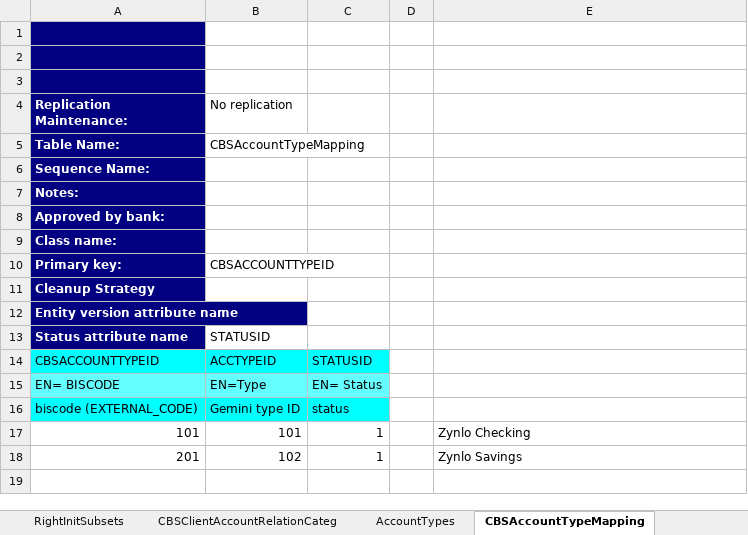
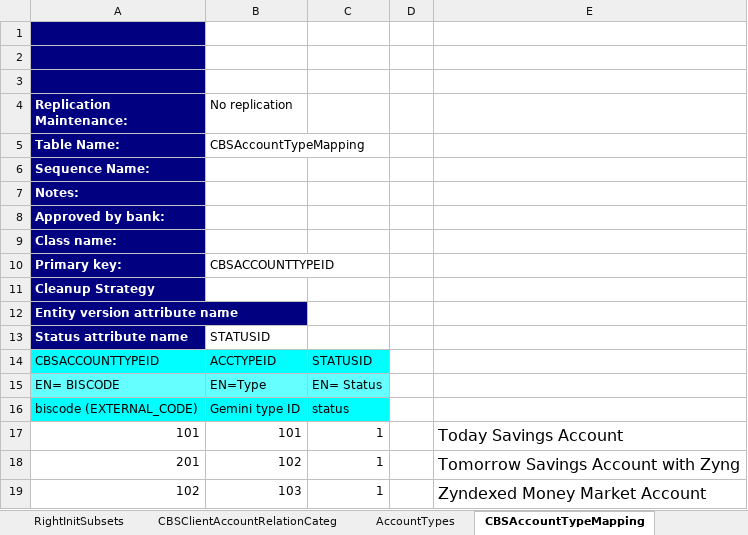
Before and after one commit to nymbusinc/nymbusolbapp, an Excel workbook: banks/zynlo/catalog/ZYNLO_Bank_Catalog.xlsx, sheet CBSAccountTypeMapping, drawn as a sheet; values as stored, in another font and other column widths than the file's, no borders; the diff names each change by its address in the sheet, - before the commit and + after, or states it on an @@ line.

```diff
--- a/banks/zynlo/catalog/ZYNLO_Bank_Catalog.xlsx (sheet CBSAccountTypeMapping)
+++ b/banks/zynlo/catalog/ZYNLO_Bank_Catalog.xlsx (sheet CBSAccountTypeMapping)
-E17: Zynlo Checking
+E17: Today Savings Account
@@ E17:E18 text size: larger @@
-E18: Zynlo Savings
+E18: Tomorrow Savings Account with Zyng
+row 19: 102 | 103 | 1 |  | Zyndexed Money Market Account
```
Also changed, not shown: sheet AccountTypes, sheet ProductTypes, sheet AccountTypeDefaultNickNames, sheet ProductTypeDefaultNickNames, sheet AccountTypeGroupMember, sheet ProductTypesStatusTypesMapping, charts or pictures, banks/inspire/catalog/catalogs_MCH_inspire_master.xlsx, 4 other files.
